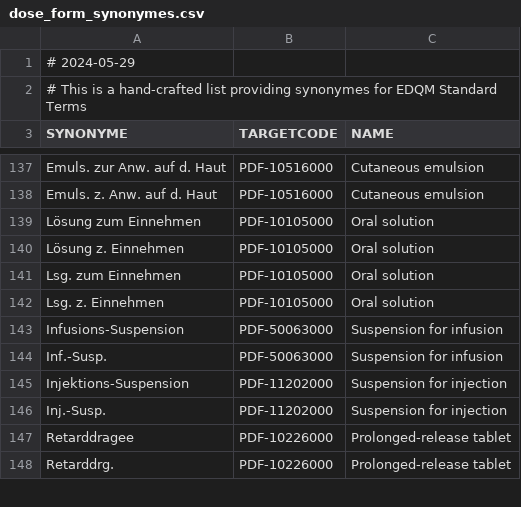
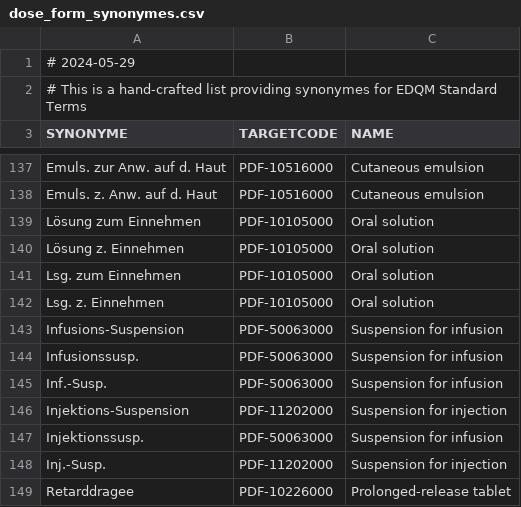
Before and after one commit to medizininformatik-initiative/Medication-Graph-FHIR-Converter, a CSV file: medgraph/src/main/resources/dose_form_synonymes.csv, drawn as a sheet; only a part is shown, gaps mark what is left out; the shorter side is filled out with more unchanged rows.

```diff
--- a/medgraph/src/main/resources/dose_form_synonymes.csv
+++ b/medgraph/src/main/resources/dose_form_synonymes.csv
@@ -143,4 +143,6 @@
 "Infusions-Suspension";"PDF-50063000";"Suspension for infusion"
+"Infusionssusp.";"PDF-50063000";"Suspension for infusion"
 "Inf.-Susp.";"PDF-50063000";"Suspension for infusion"
 "Injektions-Suspension";"PDF-11202000";"Suspension for injection"
+"Injektionssusp.";"PDF-50063000";"Suspension for infusion"
 "Inj.-Susp.";"PDF-11202000";"Suspension for injection"
```
Also changed, not shown: 15 other files.
